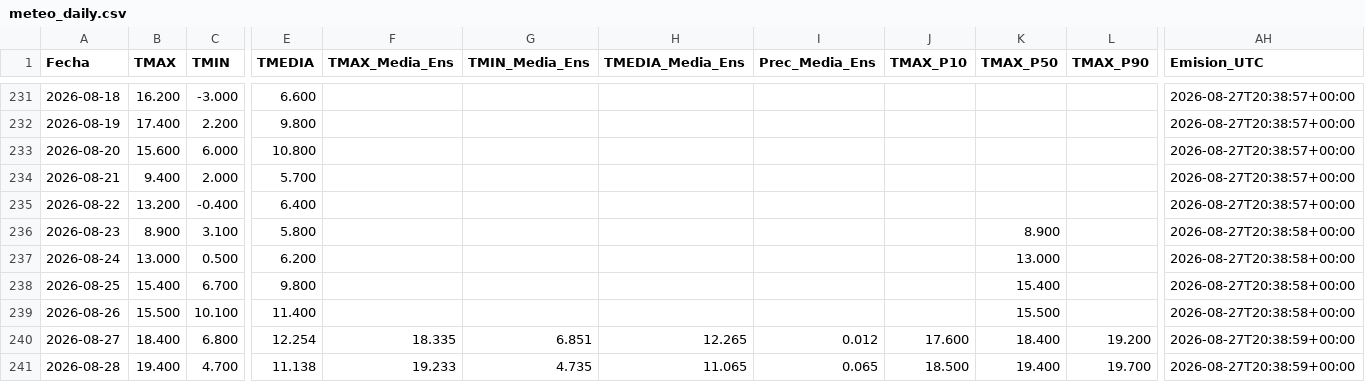
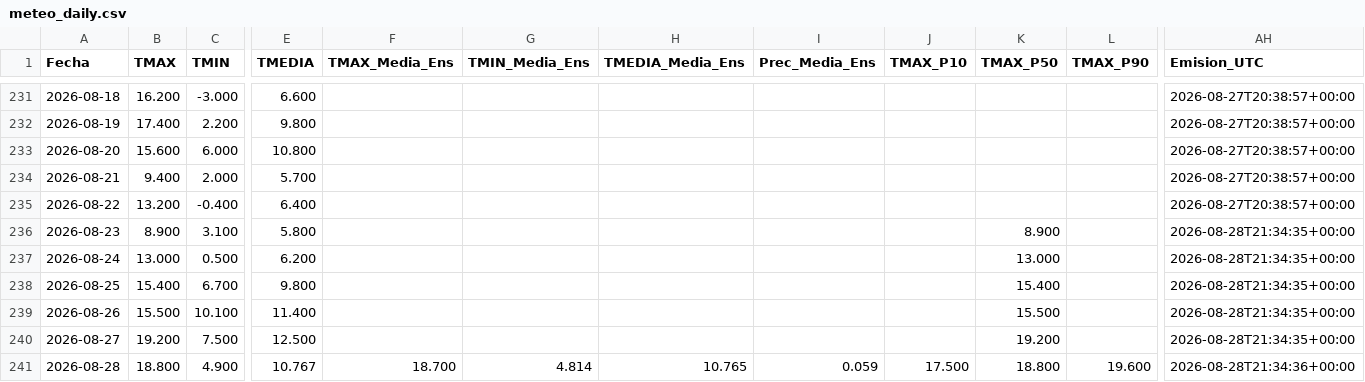
Before and after one commit to PREDWEEM/loliumTA_2026, a CSV file: meteo_daily.csv, drawn as a sheet; only a part is shown, gaps mark what is left out; the diff covers the shown part only; the diff names each change by its address in the sheet, - before the commit and + after, or states it on an @@ line.

```diff
--- a/meteo_daily.csv
+++ b/meteo_daily.csv
-AH236:AH239 (Emision_UTC): 2026-08-27T20:38:58+00:00
+AH236:AH239 (Emision_UTC): 2026-08-28T21:34:35+00:00
-B240 (TMAX): 18.400
+B240 (TMAX): 19.200
-C240 (TMIN): 6.800
+C240 (TMIN): 7.500
-E240 (TMEDIA): 12.254
+E240 (TMEDIA): 12.500
-F240 (TMAX_Media_Ens): 18.335
+F240 (TMAX_Media_Ens): (empty)
-G240 (TMIN_Media_Ens): 6.851
+G240 (TMIN_Media_Ens): (empty)
-H240 (TMEDIA_Media_Ens): 12.265
+H240 (TMEDIA_Media_Ens): (empty)
-I240 (Prec_Media_Ens): 0.012
+I240 (Prec_Media_Ens): (empty)
-J240 (TMAX_P10): 17.600
+J240 (TMAX_P10): (empty)
-K240 (TMAX_P50): 18.400
+K240 (TMAX_P50): 19.200
-L240 (TMAX_P90): 19.200
+L240 (TMAX_P90): (empty)
-AH240 (Emision_UTC): 2026-08-27T20:38:59+00:00
+AH240 (Emision_UTC): 2026-08-28T21:34:35+00:00
-B241 (TMAX): 19.400
+B241 (TMAX): 18.800
-C241 (TMIN): 4.700
+C241 (TMIN): 4.900
-E241 (TMEDIA): 11.138
+E241 (TMEDIA): 10.767
-F241 (TMAX_Media_Ens): 19.233
+F241 (TMAX_Media_Ens): 18.700
-G241 (TMIN_Media_Ens): 4.735
+G241 (TMIN_Media_Ens): 4.814
-H241 (TMEDIA_Media_Ens): 11.065
+H241 (TMEDIA_Media_Ens): 10.765
-I241 (Prec_Media_Ens): 0.065
+I241 (Prec_Media_Ens): 0.059
-J241 (TMAX_P10): 18.500
+J241 (TMAX_P10): 17.500
-K241 (TMAX_P50): 19.400
+K241 (TMAX_P50): 18.800
-L241 (TMAX_P90): 19.700
+L241 (TMAX_P90): 19.600
-AH241 (Emision_UTC): 2026-08-27T20:38:59+00:00
+AH241 (Emision_UTC): 2026-08-28T21:34:36+00:00
```
Also changed, not shown: 1 added row and 137 edited cells elsewhere in this file, 2 other files.
